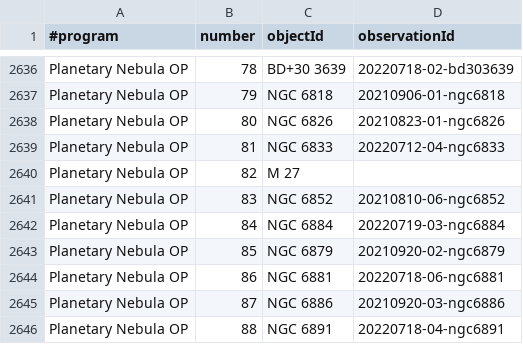
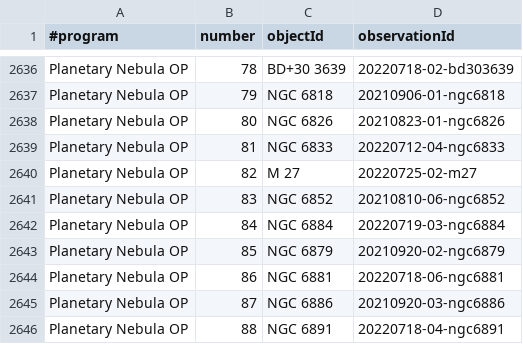
Before and after one commit to jonathanacross/astrodb, a TSV file: data/programs.tsv, drawn as a sheet; only a part is shown, gaps mark what is left out.

```diff
--- a/data/programs.tsv
+++ b/data/programs.tsv
@@ -2639,3 +2639,3 @@ Planetary Nebula OP	80	NGC 6826	20210823-01-ngc6826
 Planetary Nebula OP	81	NGC 6833	20220712-04-ngc6833
-Planetary Nebula OP	82	M 27	
+Planetary Nebula OP	82	M 27	20220725-02-m27
 Planetary Nebula OP	83	NGC 6852	20210810-06-ngc6852
```
Also changed, not shown: data/observations.tsv.
